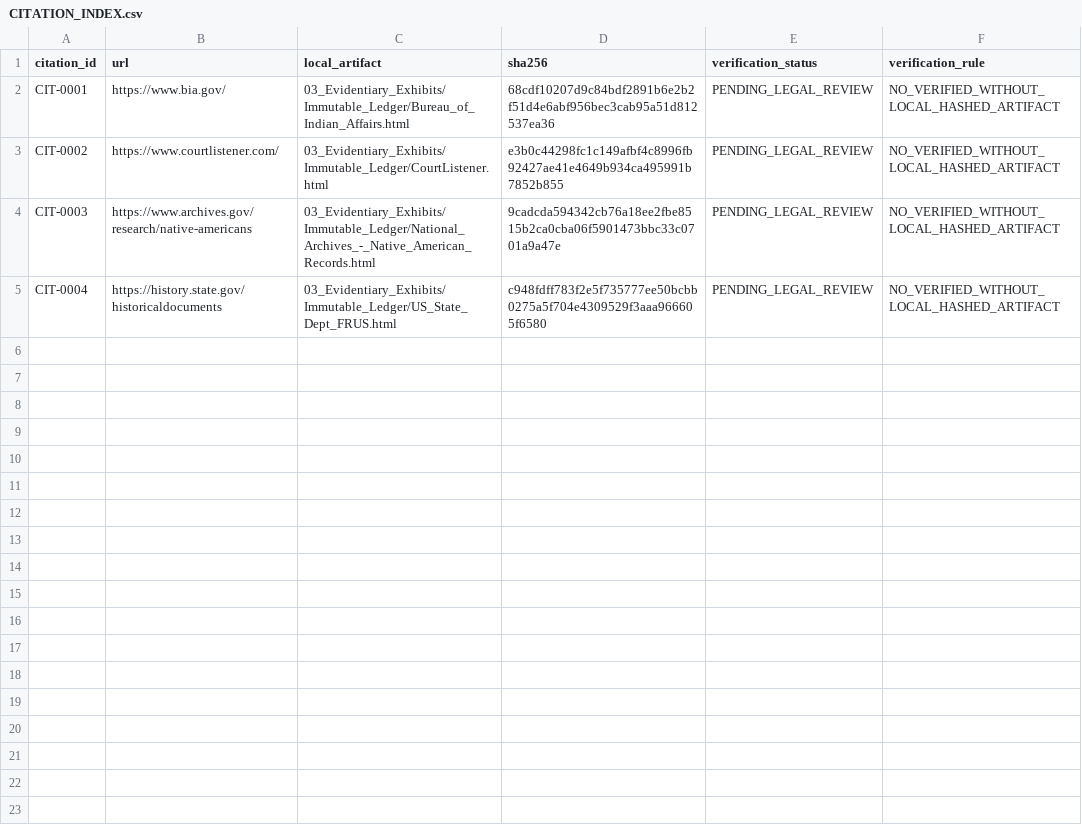
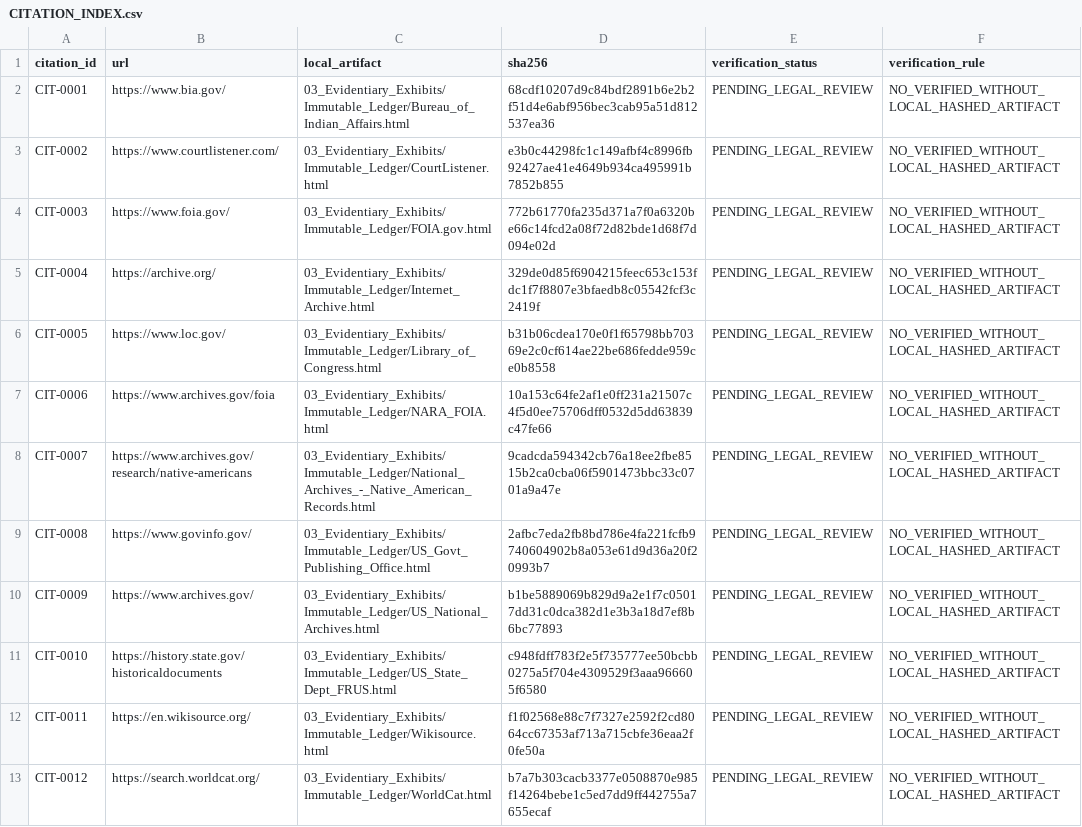
Before and after one commit to GlobalRestitutionAlliance/turtle-island-us-wa-confederated-tribes-and-bands-of-the-yak-master-litigation, a CSV file: 03_Evidentiary_Exhibits/CITATION_INDEX.csv, drawn as a sheet.

Commit message:
Batch 2b: harvest expanded sources, citations, manifests

```diff
--- a/03_Evidentiary_Exhibits/CITATION_INDEX.csv
+++ b/03_Evidentiary_Exhibits/CITATION_INDEX.csv
@@ -3,3 +3,11 @@ CIT-0001,https://www.bia.gov/,03_Evidentiary_Exhibits/Immutable_Ledger/Bureau_of
 CIT-0002,https://www.courtlistener.com/,03_Evidentiary_Exhibits/Immutable_Ledger/CourtListener.html,e3b0c44298fc1c149afbf4c8996fb92427ae41e4649b934ca495991b7852b855,PENDING_LEGAL_REVIEW,NO_VERIFIED_WITHOUT_LOCAL_HASHED_ARTIFACT
-CIT-0003,https://www.archives.gov/research/native-americans,03_Evidentiary_Exhibits/Immutable_Ledger/National_Archives_-_Native_American_Records.html,9cadcda594342cb76a18ee2fbe8515b2ca0cba06f5901473bbc33c0701a9a47e,PENDING_LEGAL_REVIEW,NO_VERIFIED_WITHOUT_LOCAL_HASHED_ARTIFACT
-CIT-0004,https://history.state.gov/historicaldocuments,03_Evidentiary_Exhibits/Immutable_Ledger/US_State_Dept_FRUS.html,c948fdff783f2e5f735777ee50bcbb0275a5f704e4309529f3aaa966605f6580,PENDING_LEGAL_REVIEW,NO_VERIFIED_WITHOUT_LOCAL_HASHED_ARTIFACT
+CIT-0003,https://www.foia.gov/,03_Evidentiary_Exhibits/Immutable_Ledger/FOIA.gov.html,772b61770fa235d371a7f0a6320be66c14fcd2a08f72d82bde1d68f7d094e02d,PENDING_LEGAL_REVIEW,NO_VERIFIED_WITHOUT_LOCAL_HASHED_ARTIFACT
+CIT-0004,https://archive.org/,03_Evidentiary_Exhibits/Immutable_Ledger/Internet_Archive.html,329de0d85f6904215feec653c153fdc1f7f8807e3bfaedb8c05542fcf3c2419f,PENDING_LEGAL_REVIEW,NO_VERIFIED_WITHOUT_LOCAL_HASHED_ARTIFACT
+CIT-0005,https://www.loc.gov/,03_Evidentiary_Exhibits/Immutable_Ledger/Library_of_Congress.html,b31b06cdea170e0f1f65798bb70369e2c0cf614ae22be686fedde959ce0b8558,PENDING_LEGAL_REVIEW,NO_VERIFIED_WITHOUT_LOCAL_HASHED_ARTIFACT
+CIT-0006,https://www.archives.gov/foia,03_Evidentiary_Exhibits/Immutable_Ledger/NARA_FOIA.html,10a153c64fe2af1e0ff231a21507c4f5d0ee75706dff0532d5dd63839c47fe66,PENDING_LEGAL_REVIEW,NO_VERIFIED_WITHOUT_LOCAL_HASHED_ARTIFACT
+CIT-0007,https://www.archives.gov/research/native-americans,03_Evidentiary_Exhibits/Immutable_Ledger/National_Archives_-_Native_American_Records.html,9cadcda594342cb76a18ee2fbe8515b2ca0cba06f5901473bbc33c0701a9a47e,PENDING_LEGAL_REVIEW,NO_VERIFIED_WITHOUT_LOCAL_HASHED_ARTIFACT
+CIT-0008,https://www.govinfo.gov/,03_Evidentiary_Exhibits/Immutable_Ledger/US_Govt_Publishing_Office.html,2afbc7eda2fb8bd786e4fa221fcfb9740604902b8a053e61d9d36a20f20993b7,PENDING_LEGAL_REVIEW,NO_VERIFIED_WITHOUT_LOCAL_HASHED_ARTIFACT
+CIT-0009,https://www.archives.gov/,03_Evidentiary_Exhibits/Immutable_Ledger/US_National_Archives.html,b1be5889069b829d9a2e1f7c05017dd31c0dca382d1e3b3a18d7ef8b6bc77893,PENDING_LEGAL_REVIEW,NO_VERIFIED_WITHOUT_LOCAL_HASHED_ARTIFACT
+CIT-0010,https://history.state.gov/historicaldocuments,03_Evidentiary_Exhibits/Immutable_Ledger/US_State_Dept_FRUS.html,c948fdff783f2e5f735777ee50bcbb0275a5f704e4309529f3aaa966605f6580,PENDING_LEGAL_REVIEW,NO_VERIFIED_WITHOUT_LOCAL_HASHED_ARTIFACT
+CIT-0011,https://en.wikisource.org/,03_Evidentiary_Exhibits/Immutable_Ledger/Wikisource.html,f1f02568e88c7f7327e2592f2cd8064cc67353af713a715cbfe36eaa2f0fe50a,PENDING_LEGAL_REVIEW,NO_VERIFIED_WITHOUT_LOCAL_HASHED_ARTIFACT
+CIT-0012,https://search.worldcat.org/,03_Evidentiary_Exhibits/Immutable_Ledger/WorldCat.html,b7a7b303cacb3377e0508870e985f14264bebe1c5ed7dd9ff442755a7655ecaf,PENDING_LEGAL_REVIEW,NO_VERIFIED_WITHOUT_LOCAL_HASHED_ARTIFACT
```
Also changed, not shown: 32 other files.
